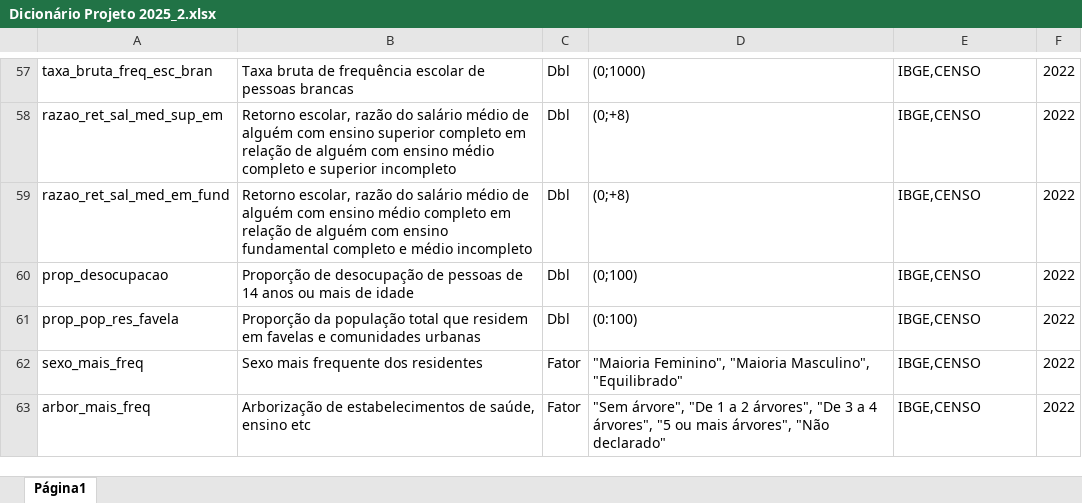
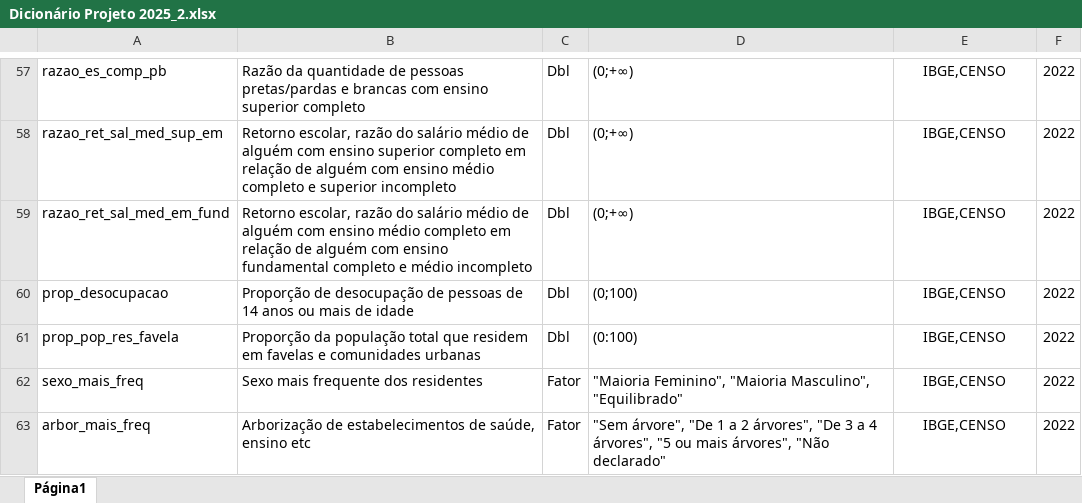
Before and after one commit to jarrais/GET00195_2025_2, an Excel workbook: Dicionário Projeto 2025_2.xlsx, sheet Página1, drawn as a sheet; only a part is shown, gaps mark what is left out; values as stored, in another font and other column widths than the file's, no borders; the diff covers the shown part only; the diff names each change by its address in the sheet, - before the commit and + after, or states it on an @@ line.

```diff
--- a/Dicionário Projeto 2025_2.xlsx (sheet Página1)
+++ b/Dicionário Projeto 2025_2.xlsx (sheet Página1)
-A57: taxa_bruta_freq_esc_bran
+A57: razao_es_comp_pb
-B57: Taxa bruta de frequência escolar de pessoas brancas
+B57: Razão da quantidade de pessoas pretas/pardas e brancas com ensino superior completo
-D57: (0;1000)
+D57: (0;+∞)
-E57:E63 alignment: left
+E57:E63 alignment: center
-D58:D59: (0;+8)
+D58:D59: (0;+∞)
```
Also changed, not shown: 3 edited cells and cell formats elsewhere in this sheet.
